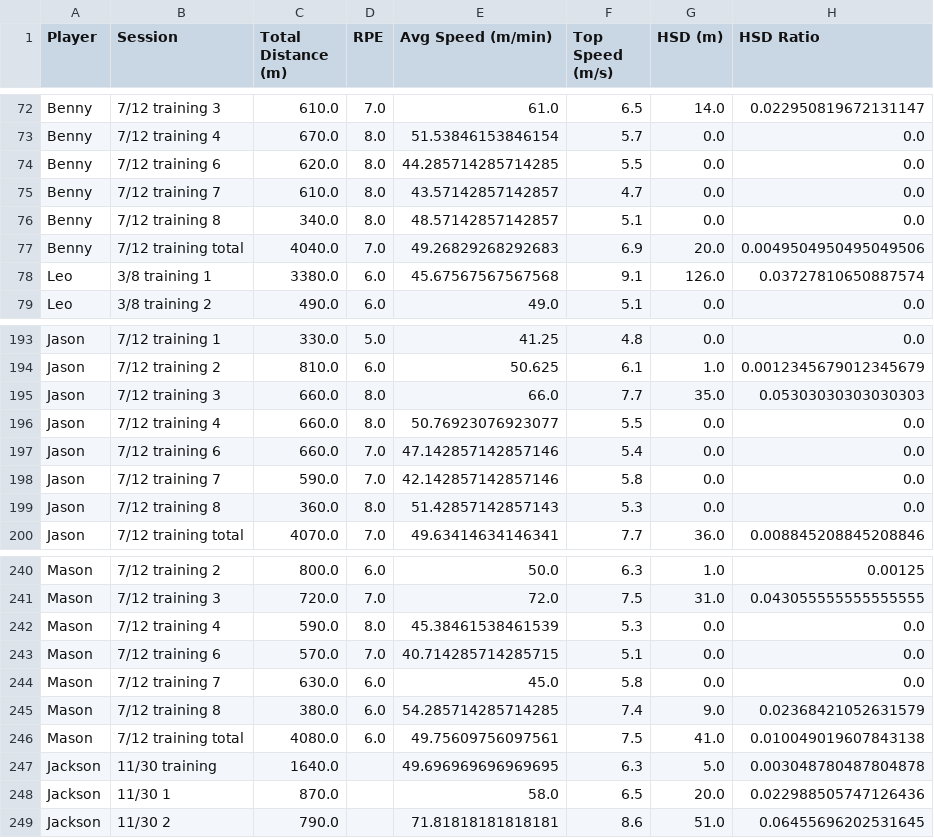
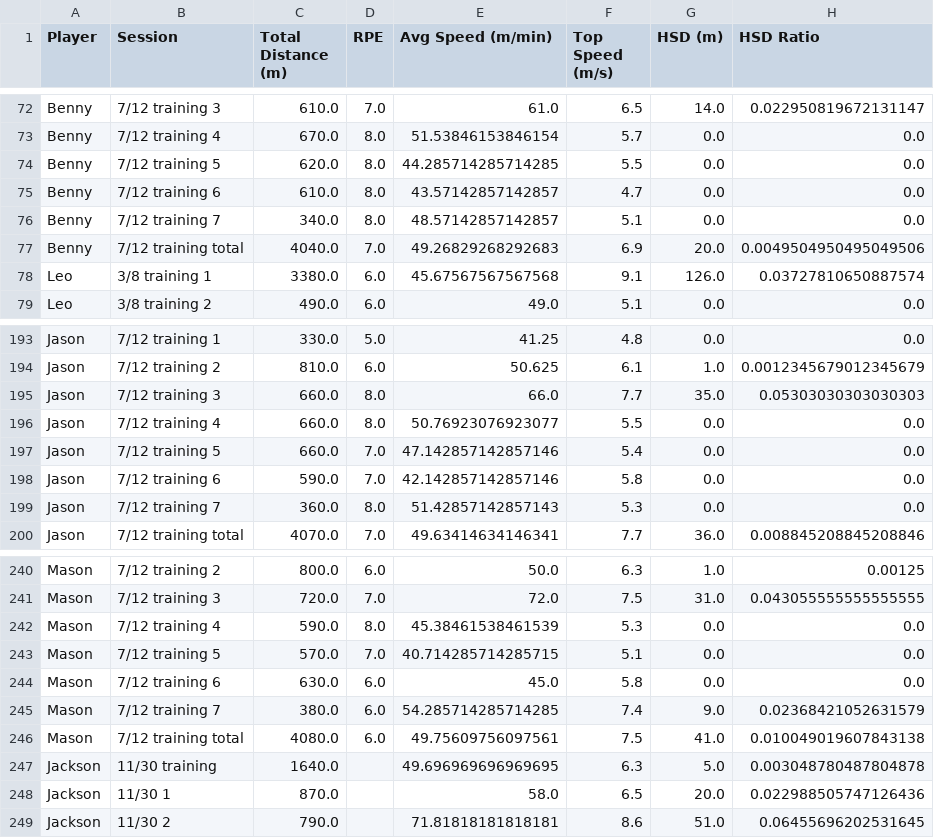
Before and after one commit to kobe881138/CTLA-GPS, a CSV file: Cleaned_GPS_Data.csv, drawn as a sheet; only a part is shown, gaps mark what is left out.

Commit message:
Add files via upload

```diff
--- a/Cleaned_GPS_Data.csv
+++ b/Cleaned_GPS_Data.csv
@@ -73,5 +73,5 @@ Benny,7/12 training 3,610.0,7.0,61.0,6.5,14.0,0.022950819672131147
 Benny,7/12 training 4,670.0,8.0,51.53846153846154,5.7,0.0,0.0
-Benny,7/12 training 6,620.0,8.0,44.285714285714285,5.5,0.0,0.0
-Benny,7/12 training 7,610.0,8.0,43.57142857142857,4.7,0.0,0.0
-Benny,7/12 training 8,340.0,8.0,48.57142857142857,5.1,0.0,0.0
+Benny,7/12 training 5,620.0,8.0,44.285714285714285,5.5,0.0,0.0
+Benny,7/12 training 6,610.0,8.0,43.57142857142857,4.7,0.0,0.0
+Benny,7/12 training 7,340.0,8.0,48.57142857142857,5.1,0.0,0.0
 Benny,7/12 training total,4040.0,7.0,49.26829268292683,6.9,20.0,0.0049504950495049506
@@ -196,5 +196,5 @@ Jason,7/12 training 3,660.0,8.0,66.0,7.7,35.0,0.05303030303030303
 Jason,7/12 training 4,660.0,8.0,50.76923076923077,5.5,0.0,0.0
-Jason,7/12 training 6,660.0,7.0,47.142857142857146,5.4,0.0,0.0
-Jason,7/12 training 7,590.0,7.0,42.142857142857146,5.8,0.0,0.0
-Jason,7/12 training 8,360.0,8.0,51.42857142857143,5.3,0.0,0.0
+Jason,7/12 training 5,660.0,7.0,47.142857142857146,5.4,0.0,0.0
+Jason,7/12 training 6,590.0,7.0,42.142857142857146,5.8,0.0,0.0
+Jason,7/12 training 7,360.0,8.0,51.42857142857143,5.3,0.0,0.0
 Jason,7/12 training total,4070.0,7.0,49.63414634146341,7.7,36.0,0.008845208845208846
@@ -242,5 +242,5 @@ Mason,7/12 training 3,720.0,7.0,72.0,7.5,31.0,0.043055555555555555
 Mason,7/12 training 4,590.0,8.0,45.38461538461539,5.3,0.0,0.0
-Mason,7/12 training 6,570.0,7.0,40.714285714285715,5.1,0.0,0.0
-Mason,7/12 training 7,630.0,6.0,45.0,5.8,0.0,0.0
-Mason,7/12 training 8,380.0,6.0,54.285714285714285,7.4,9.0,0.02368421052631579
+Mason,7/12 training 5,570.0,7.0,40.714285714285715,5.1,0.0,0.0
+Mason,7/12 training 6,630.0,6.0,45.0,5.8,0.0,0.0
+Mason,7/12 training 7,380.0,6.0,54.285714285714285,7.4,9.0,0.02368421052631579
 Mason,7/12 training total,4080.0,6.0,49.75609756097561,7.5,41.0,0.010049019607843138
```
